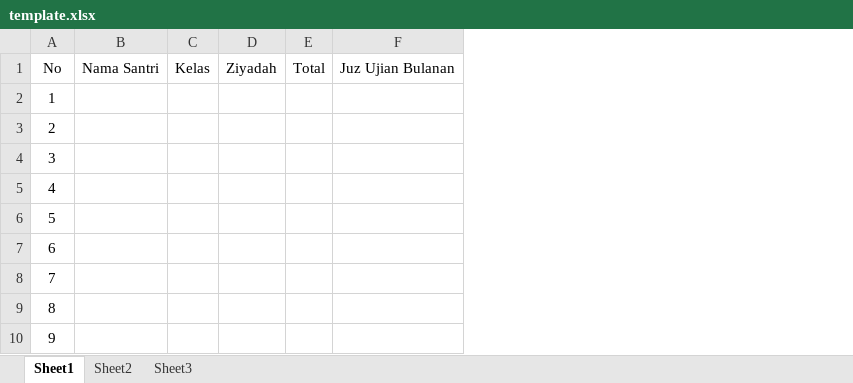
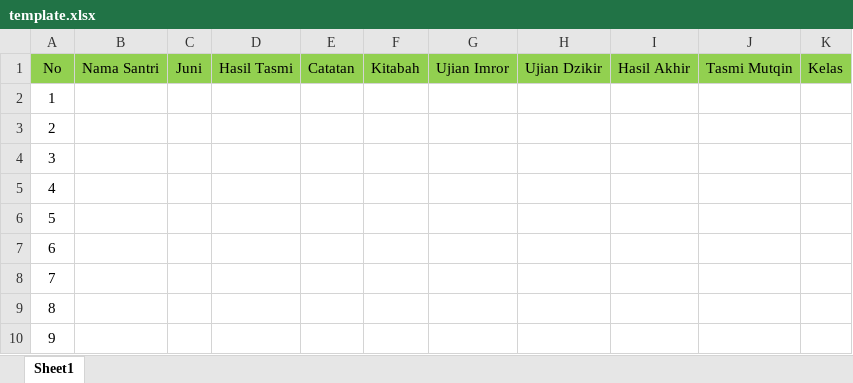
Before and after one commit to a-h-a-m/laravel, an Excel workbook: public/template.xlsx, sheet Sheet1, drawn as a sheet; only a part is shown; values as stored, in another font and other column widths than the file's, no borders; charts and pictures not drawn; removed rows and columns are numbered as before the commit, all else as after; the diff covers the shown part only; the diff names each change by its address in the sheet, - before the commit and + after, or states it on an @@ line.

Commit message:
tambah kolom di template

```diff
--- a/public/template.xlsx (sheet Sheet1)
+++ b/public/template.xlsx (sheet Sheet1)
-sheet tab: Sheet2
-sheet tab: Sheet3
+column C, row 1: Juni
+column D, row 1: Hasil Tasmi
+column E, row 1: Catatan
+column F, row 1: Kitabah
+column G, row 1: Ujian Imror
+column H, row 1: Ujian Dzikir
+column I, row 1: Hasil Akhir
+column J, row 1: Tasmi Mutqin
-column D, row 1: Ziyadah
-column E, row 1: Total
-column F, row 1: Juz Ujian Bulanan
-A1:B1 fill: none
+A1:B1 fill: #92D050
-K1 fill: none
+K1 fill: #92D050
```
Also changed, not shown: cell formats elsewhere in this sheet, charts or pictures, 55 other files.
